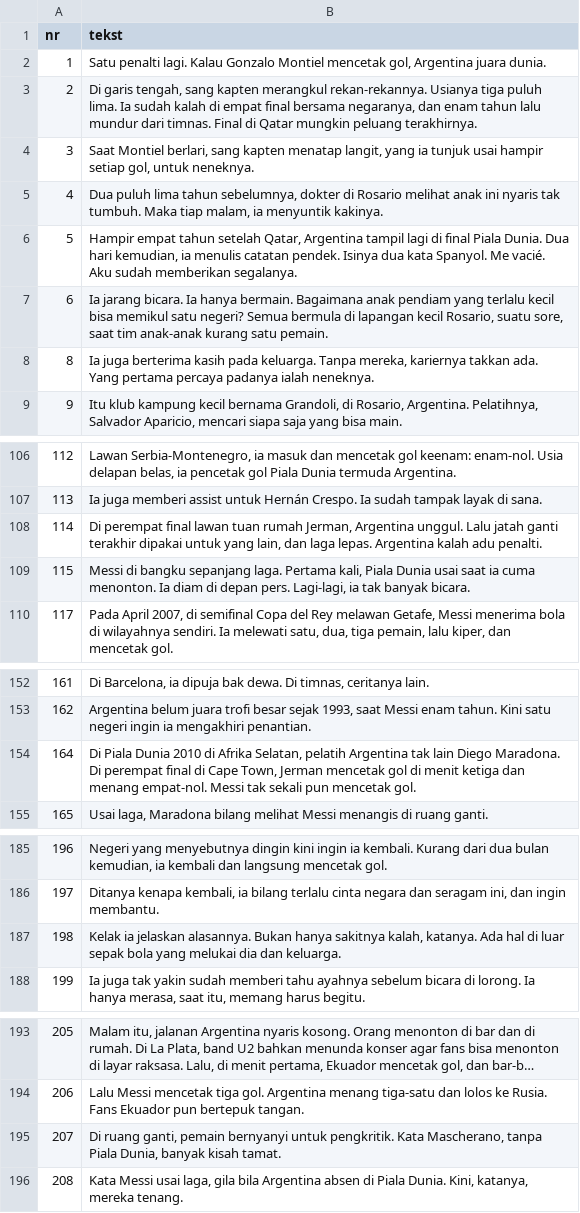
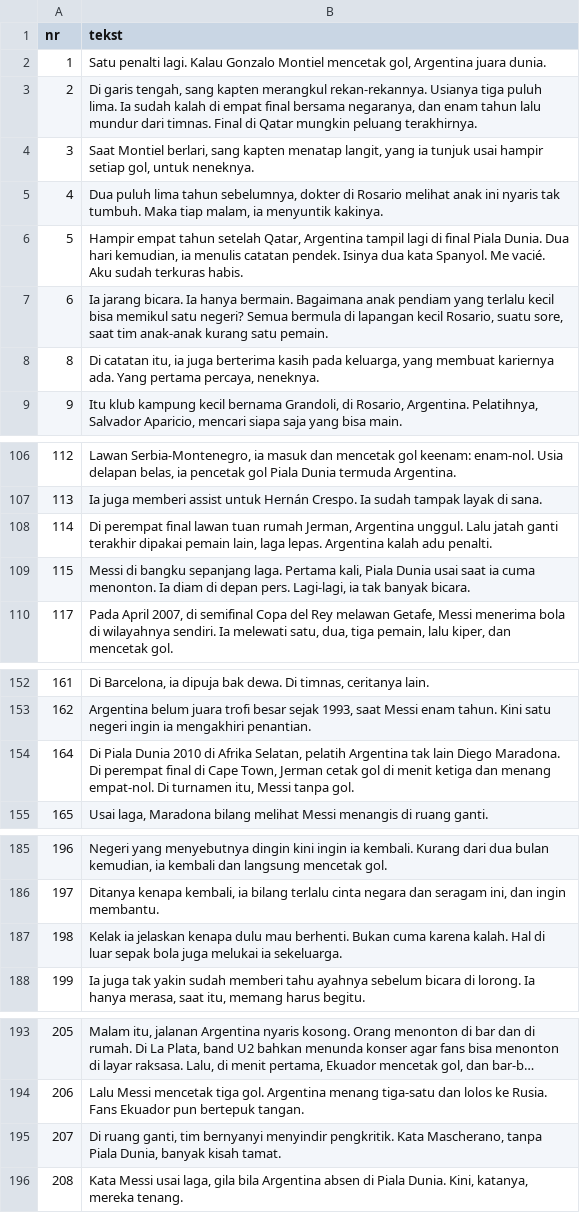
Before and after one commit to fn2h6j82h2-sys/Kjjjj, a TSV file: tlumaczenia/id.tsv, drawn as a sheet; only a part is shown, gaps mark what is left out; long unchanged cells end in …; the diff covers the shown part only.

```diff
--- a/tlumaczenia/id.tsv
+++ b/tlumaczenia/id.tsv
@@ -5,5 +5,5 @@ nr	tekst
 4	Dua puluh lima tahun sebelumnya, dokter di Rosario melihat anak ini nyaris tak tumbuh. Maka tiap malam, ia menyuntik kakinya.
-5	Hampir empat tahun setelah Qatar, Argentina tampil lagi di final Piala Dunia. Dua hari kemudian, ia menulis catatan pendek. Isinya dua kata Spanyol. Me vacié. Aku sudah memberikan segalanya.
+5	Hampir empat tahun setelah Qatar, Argentina tampil lagi di final Piala Dunia. Dua hari kemudian, ia menulis catatan pendek. Isinya dua kata Spanyol. Me vacié. Aku sudah terkuras habis.
 6	Ia jarang bicara. Ia hanya bermain. Bagaimana anak pendiam yang terlalu kecil bisa memikul satu negeri? Semua bermula di lapangan kecil Rosario, suatu sore, saat tim anak-anak kurang satu pemain.
-8	Ia juga berterima kasih pada keluarga. Tanpa mereka, kariernya takkan ada. Yang pertama percaya padanya ialah neneknya.
+8	Di catatan itu, ia juga berterima kasih pada keluarga, yang membuat kariernya ada. Yang pertama percaya, neneknya.
 9	Itu klub kampung kecil bernama Grandoli, di Rosario, Argentina. Pelatihnya, Salvador Aparicio, mencari siapa saja yang bisa main.
@@ -107,3 +107,3 @@ nr	tekst
 113	Ia juga memberi assist untuk Hernán Crespo. Ia sudah tampak layak di sana.
-114	Di perempat final lawan tuan rumah Jerman, Argentina unggul. Lalu jatah ganti terakhir dipakai untuk yang lain, dan laga lepas. Argentina kalah adu penalti.
+114	Di perempat final lawan tuan rumah Jerman, Argentina unggul. Lalu jatah ganti terakhir dipakai pemain lain, laga lepas. Argentina kalah adu penalti.
 115	Messi di bangku sepanjang laga. Pertama kali, Piala Dunia usai saat ia cuma menonton. Ia diam di depan pers. Lagi-lagi, ia tak banyak bicara.
@@ -153,3 +153,3 @@ nr	tekst
 162	Argentina belum juara trofi besar sejak 1993, saat Messi enam tahun. Kini satu negeri ingin ia mengakhiri penantian.
-164	Di Piala Dunia 2010 di Afrika Selatan, pelatih Argentina tak lain Diego Maradona. Di perempat final di Cape Town, Jerman mencetak gol di menit ketiga dan menang empat-nol. Messi tak sekali pun mencetak gol.
+164	Di Piala Dunia 2010 di Afrika Selatan, pelatih Argentina tak lain Diego Maradona. Di perempat final di Cape Town, Jerman cetak gol di menit ketiga dan menang empat-nol. Di turnamen itu, Messi tanpa gol.
 165	Usai laga, Maradona bilang melihat Messi menangis di ruang ganti.
@@ -186,3 +186,3 @@ nr	tekst
 197	Ditanya kenapa kembali, ia bilang terlalu cinta negara dan seragam ini, dan ingin membantu.
-198	Kelak ia jelaskan alasannya. Bukan hanya sakitnya kalah, katanya. Ada hal di luar sepak bola yang melukai dia dan keluarga.
+198	Kelak ia jelaskan kenapa dulu mau berhenti. Bukan cuma karena kalah. Hal di luar sepak bola juga melukai ia sekeluarga.
 199	Ia juga tak yakin sudah memberi tahu ayahnya sebelum bicara di lorong. Ia hanya merasa, saat itu, memang harus begitu.
@@ -194,3 +194,3 @@ nr	tekst
 206	Lalu Messi mencetak tiga gol. Argentina menang tiga-satu dan lolos ke Rusia. Fans Ekuador pun bertepuk tangan.
-207	Di ruang ganti, pemain bernyanyi untuk pengkritik. Kata Mascherano, tanpa Piala Dunia, banyak kisah tamat.
+207	Di ruang ganti, tim bernyanyi menyindir pengkritik. Kata Mascherano, tanpa Piala Dunia, banyak kisah tamat.
 208	Kata Messi usai laga, gila bila Argentina absen di Piala Dunia. Kini, katanya, mereka tenang.
```
Also changed, not shown: 11 edited cells elsewhere in this file, 4 other files.
